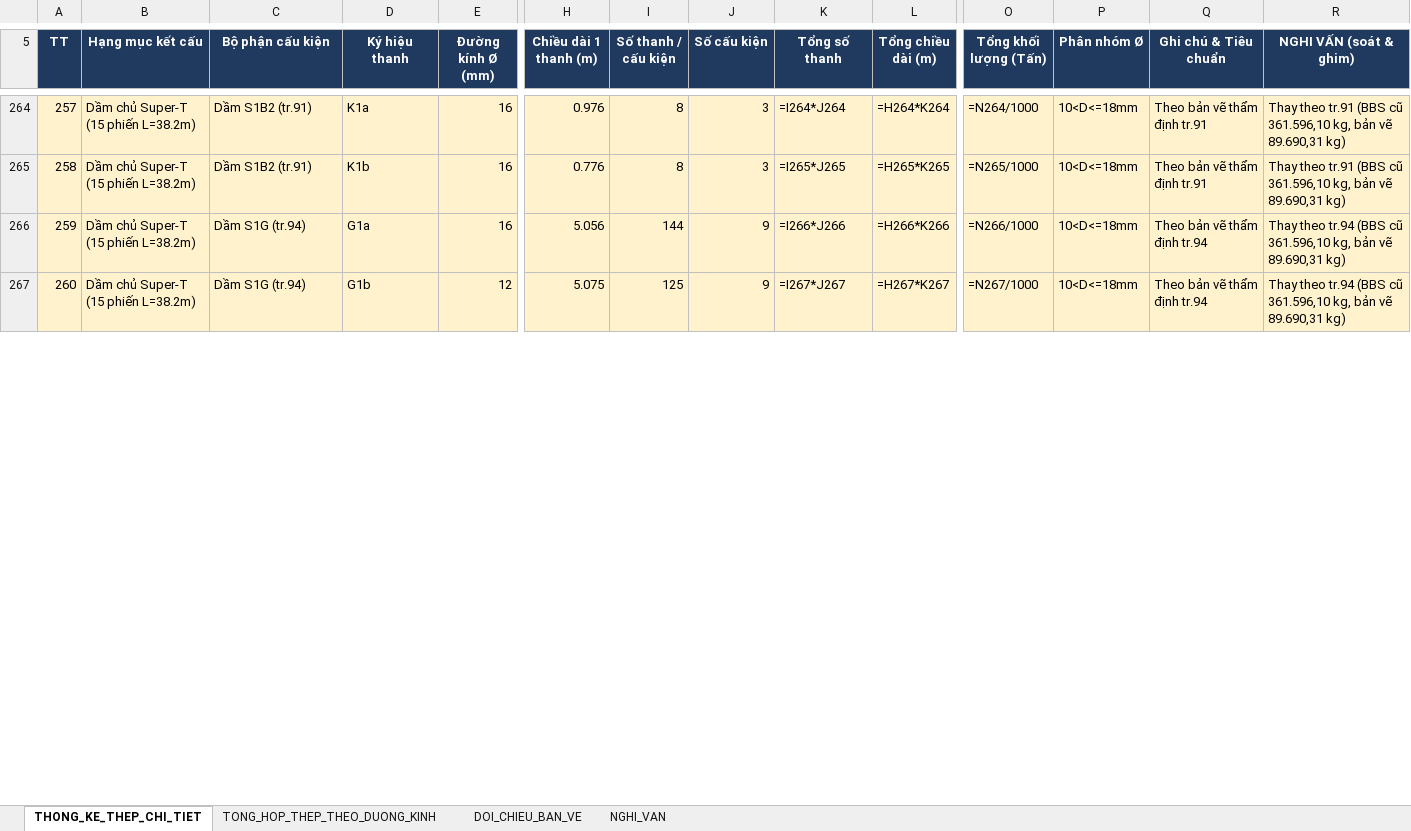
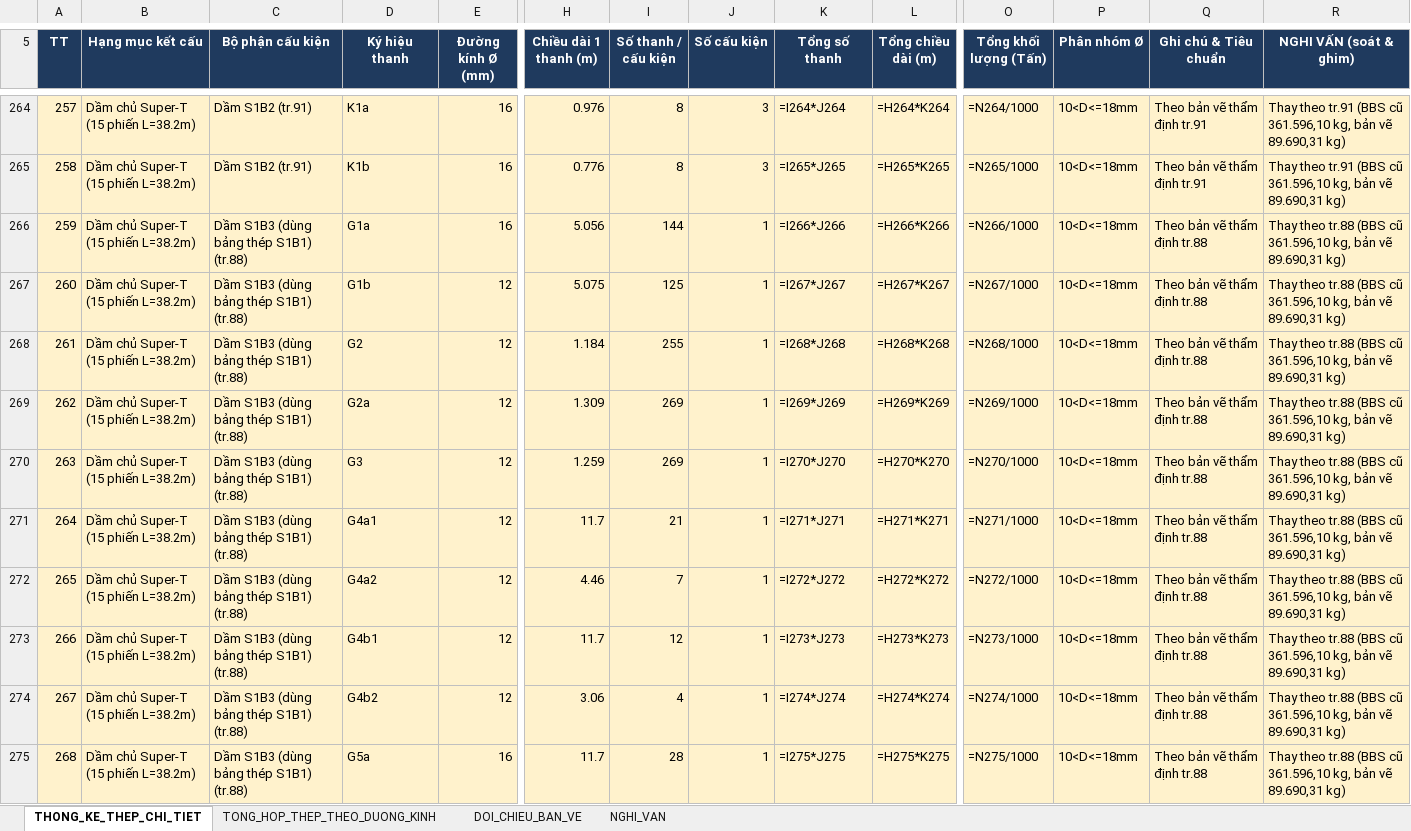
Before and after one commit to doxuanfun-netizen/23HG-multiagent-system, an Excel workbook: examples/HO_SO_CAU_KM19_529/02_XUONG_TIEN_CHE_COT_THEP/04_Thong_Ke_Thep_Chi_Tiet_BBS_396_Dong.xlsx, sheet THONG_KE_THEP_CHI_TIET, drawn as a sheet; only a part is shown, gaps mark what is left out; values as stored, in another font and other column widths than the file's, no borders; formulas without a stored value are shown as written; rows hold the shown columns only; the diff covers the shown part only; the diff names each change by its address in the sheet, - before the commit and + after, or states it on an @@ line.

```diff
--- a/examples/HO_SO_CAU_KM19_529/02_XUONG_TIEN_CHE_COT_THEP/04_Thong_Ke_Thep_Chi_Tiet_BBS_396_Dong.xlsx (sheet THONG_KE_THEP_CHI_TIET)
+++ b/examples/HO_SO_CAU_KM19_529/02_XUONG_TIEN_CHE_COT_THEP/04_Thong_Ke_Thep_Chi_Tiet_BBS_396_Dong.xlsx (sheet THONG_KE_THEP_CHI_TIET)
-C266:C267 (Bộ phận cấu kiện): Dầm S1G (tr.94)
+C266:C267 (Bộ phận cấu kiện): Dầm S1B3 (dùng bảng thép S1B1) (tr.88)
-J266:J267 (Số cấu kiện): 9
+J266:J267 (Số cấu kiện): 1
-Q266:Q267 (Ghi chú & Tiêu chuẩn): Theo bản vẽ thẩm định tr.94
+Q266:Q267 (Ghi chú & Tiêu chuẩn): Theo bản vẽ thẩm định tr.88
-R266:R267 (NGHI VẤN (soát & ghim)): Thay theo tr.94 (BBS cũ…
+R266:R267 (NGHI VẤN (soát & ghim)): Thay theo tr.88 (BBS cũ…
+row 268: 261 | Dầm chủ Super-T (15 phiến L=38.2m) | Dầm S1B3 (dùng bảng thép S1B1) (tr.88) | G2 | 12 | 1.184 | 255 | 1 | =I268*J268 | =H268*K268 | =N268/1000 | 10<D<=18mm | Theo bản vẽ thẩm định tr.88 | Thay theo tr.88 (BBS cũ 361.596,10 kg, bản vẽ 89.690,31 kg)
+row 269: 262 | Dầm chủ Super-T (15 phiến L=38.2m) | Dầm S1B3 (dùng bảng thép S1B1) (tr.88) | G2a | 12 | 1.309 | 269 | 1 | =I269*J269 | =H269*K269 | =N269/1000 | 10<D<=18mm | Theo bản vẽ thẩm định tr.88 | Thay theo tr.88 (BBS cũ 361.596,10 kg, bản vẽ 89.690,31 kg)
+row 270: 263 | Dầm chủ Super-T (15 phiến L=38.2m) | Dầm S1B3 (dùng bảng thép S1B1) (tr.88) | G3 | 12 | 1.259 | 269 | 1 | =I270*J270 | =H270*K270 | =N270/1000 | 10<D<=18mm | Theo bản vẽ thẩm định tr.88 | Thay theo tr.88 (BBS cũ 361.596,10 kg, bản vẽ 89.690,31 kg)
+row 271: 264 | Dầm chủ Super-T (15 phiến L=38.2m) | Dầm S1B3 (dùng bảng thép S1B1) (tr.88) | G4a1 | 12 | 11.7 | 21 | 1 | =I271*J271 | =H271*K271 | =N271/1000 | 10<D<=18mm | Theo bản vẽ thẩm định tr.88 | Thay theo tr.88 (BBS cũ 361.596,10 kg, bản vẽ 89.690,31 kg)
+row 272: 265 | Dầm chủ Super-T (15 phiến L=38.2m) | Dầm S1B3 (dùng bảng thép S1B1) (tr.88) | G4a2 | 12 | 4.46 | 7 | 1 | =I272*J272 | =H272*K272 | =N272/1000 | 10<D<=18mm | Theo bản vẽ thẩm định tr.88 | Thay theo tr.88 (BBS cũ 361.596,10 kg, bản vẽ 89.690,31 kg)
+row 273: 266 | Dầm chủ Super-T (15 phiến L=38.2m) | Dầm S1B3 (dùng bảng thép S1B1) (tr.88) | G4b1 | 12 | 11.7 | 12 | 1 | =I273*J273 | =H273*K273 | =N273/1000 | 10<D<=18mm | Theo bản vẽ thẩm định tr.88 | Thay theo tr.88 (BBS cũ 361.596,10 kg, bản vẽ 89.690,31 kg)
+row 274: 267 | Dầm chủ Super-T (15 phiến L=38.2m) | Dầm S1B3 (dùng bảng thép S1B1) (tr.88) | G4b2 | 12 | 3.06 | 4 | 1 | =I274*J274 | =H274*K274 | =N274/1000 | 10<D<=18mm | Theo bản vẽ thẩm định tr.88 | Thay theo tr.88 (BBS cũ 361.596,10 kg, bản vẽ 89.690,31 kg)
+row 275: 268 | Dầm chủ Super-T (15 phiến L=38.2m) | Dầm S1B3 (dùng bảng thép S1B1) (tr.88) | G5a | 16 | 11.7 | 28 | 1 | =I275*J275 | =H275*K275 | =N275/1000 | 10<D<=18mm | Theo bản vẽ thẩm định tr.88 | Thay theo tr.88 (BBS cũ 361.596,10 kg, bản vẽ 89.690,31 kg)
```
Also changed, not shown: 15 added rows, 655 edited cells and row numbers in column A elsewhere in this sheet, sheet NGHI_VAN, sheet TONG_HOP_THEP_THEO_DUONG_KINH, sheet DOI_CHIEU_BAN_VE, examples/HO_SO_CAU_KM19_529/03_KINH_TE_QS_DU_TOAN_THANH_TOAN/08_Du_Toan_GXD_Thong_Tu_11_2021.xlsx, examples/HO_SO_CAU_KM19_529/03_KINH_TE_QS_DU_TOAN_THANH_TOAN/09_Thanh_Toan_Khoi_Luong_Phu_Luc_03a.xlsx, 6 other files.
